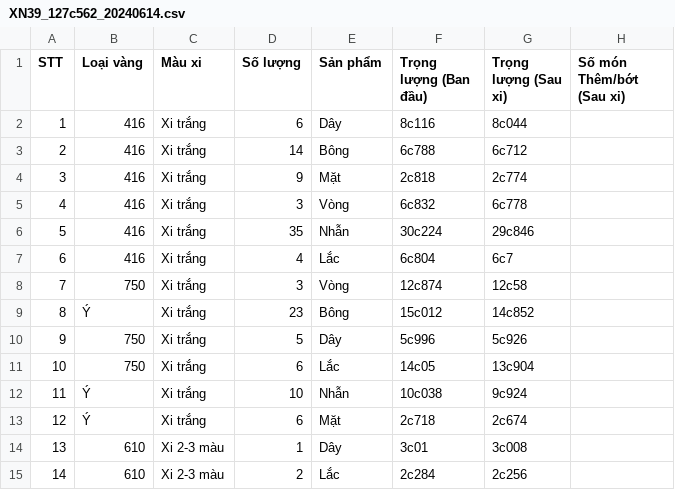
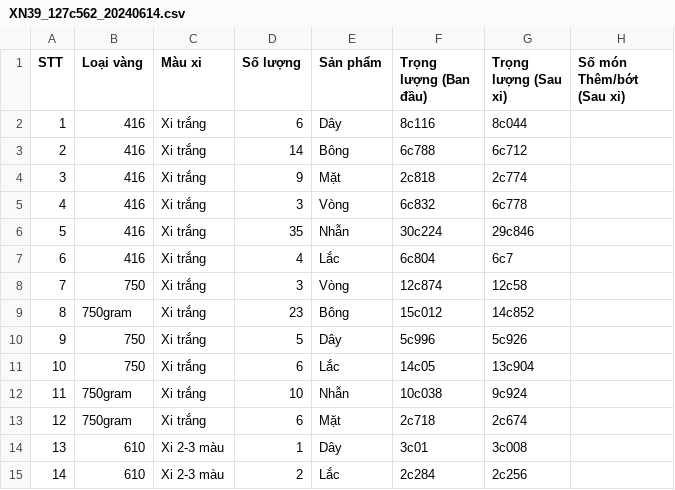
Before and after one commit to goldappversion3/HiepThanh_Data, a CSV file: source/data/page_XiNgoai/1/XN39_127c562_20240614.csv, drawn as a sheet; only a part is shown; the diff names each change by its address in the sheet, - before the commit and + after, or states it on an @@ line.

Commit message:
Update file

```diff
--- a/source/data/page_XiNgoai/1/XN39_127c562_20240614.csv
+++ b/source/data/page_XiNgoai/1/XN39_127c562_20240614.csv
-B9 (Loại vàng): Ý
+B9 (Loại vàng): 750gram
-B12:B13 (Loại vàng): Ý
+B12:B13 (Loại vàng): 750gram
```
